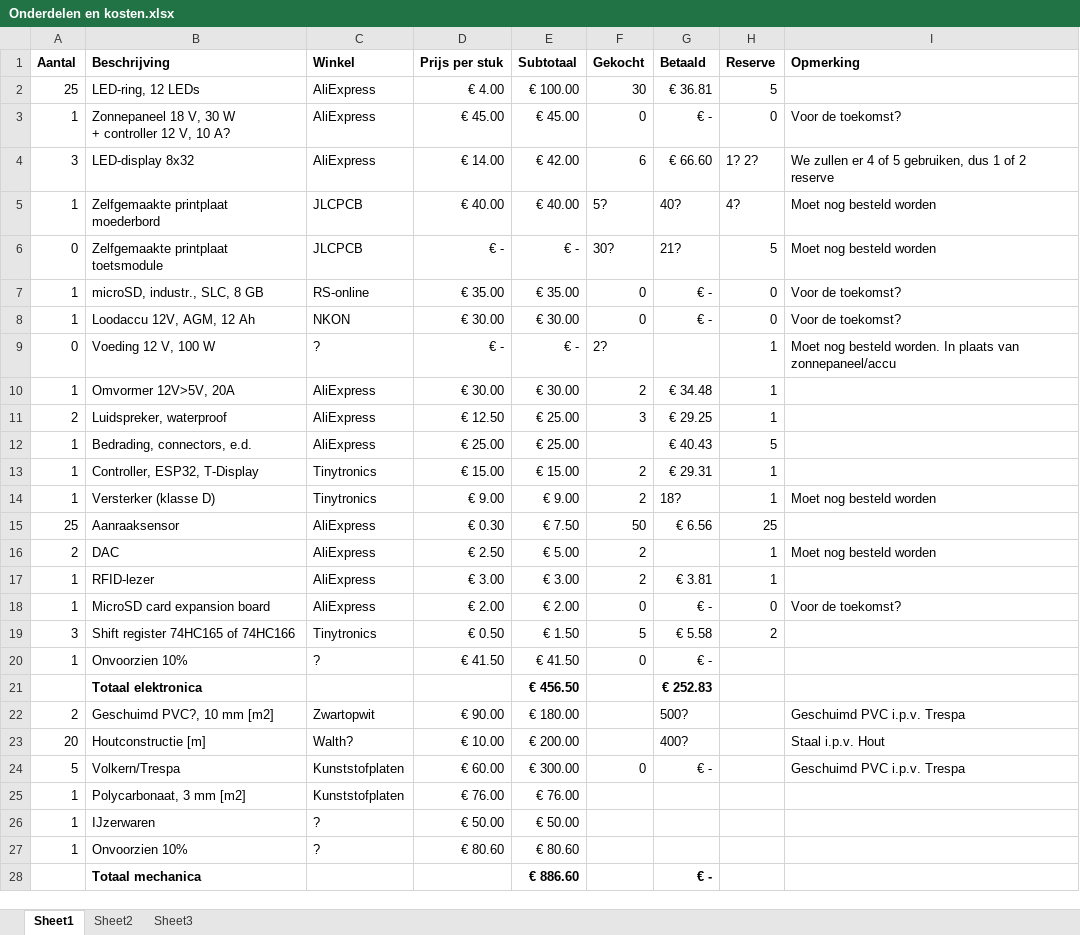
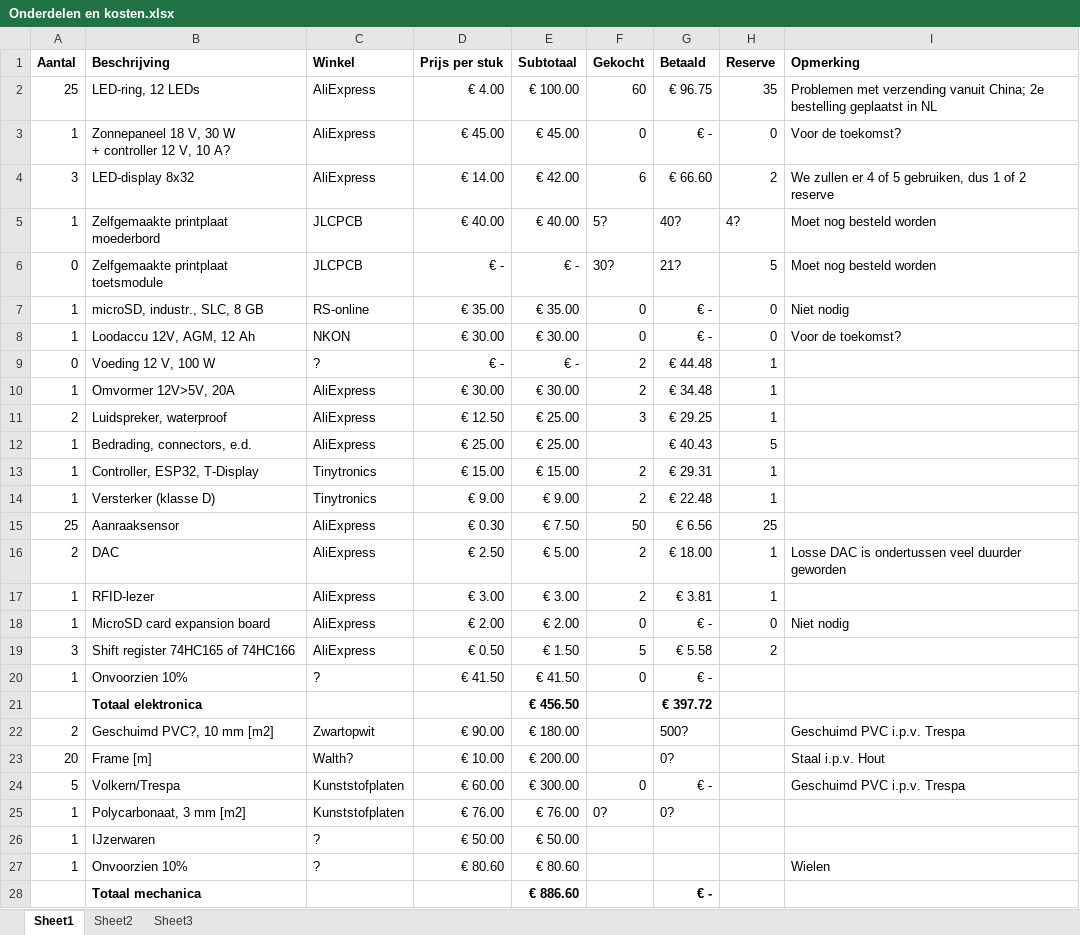
Before and after one commit to woutput/regenboogpiano, an Excel workbook: Onderdelen en kosten.xlsx, sheet Sheet1, drawn as a sheet; only a part is shown; values as stored, in another font and other column widths than the file's, no borders; the diff covers the shown part only; the diff names each change by its address in the sheet, - before the commit and + after, or states it on an @@ line.

```diff
--- a/Onderdelen en kosten.xlsx (sheet Sheet1)
+++ b/Onderdelen en kosten.xlsx (sheet Sheet1)
-F2 (Gekocht): 30
+F2 (Gekocht): 60
-G2 (Betaald): € 36.81
+G2 (Betaald): € 96.75
-H2 (Reserve): 5
+H2 (Reserve): 35
-I2 (Opmerking): (empty)
+I2 (Opmerking): Problemen met verzending vanuit China; 2e bestelling geplaatst in NL
-H4 (Reserve): 1? 2?
+H4 (Reserve): 2
-I7 (Opmerking): Voor de toekomst?
+I7 (Opmerking): Niet nodig
-F9 (Gekocht): 2?
+F9 (Gekocht): 2
-G9 (Betaald): (empty)
+G9 (Betaald): € 44.48
-I9 (Opmerking): Moet nog besteld worden. In plaats van zonnepaneel/accu
+I9 (Opmerking): (empty)
-G14 (Betaald): 18?
+G14 (Betaald): € 22.48
-I14 (Opmerking): Moet nog besteld worden
+I14 (Opmerking): (empty)
-G16 (Betaald): (empty)
+G16 (Betaald): € 18.00
-I16 (Opmerking): Moet nog besteld worden
+I16 (Opmerking): Losse DAC is ondertussen veel duurder geworden
-I18 (Opmerking): Voor de toekomst?
+I18 (Opmerking): Niet nodig
-C19 (Winkel): Tinytronics
+C19 (Winkel): AliExpress
-G21 (Betaald): € 252.83
+G21 (Betaald): € 397.72
-B23 (Beschrijving): Houtconstructie [m]
+B23 (Beschrijving): Frame [m]
-G23 (Betaald): 400?
+G23 (Betaald): 0?
-F25 (Gekocht): (empty)
+F25 (Gekocht): 0?
-G25 (Betaald): (empty)
+G25 (Betaald): 0?
-I27 (Opmerking): (empty)
+I27 (Opmerking): Wielen
```
Also changed, not shown: 2 edited cells elsewhere in this sheet, Planning.xlsx, 2 other files.
